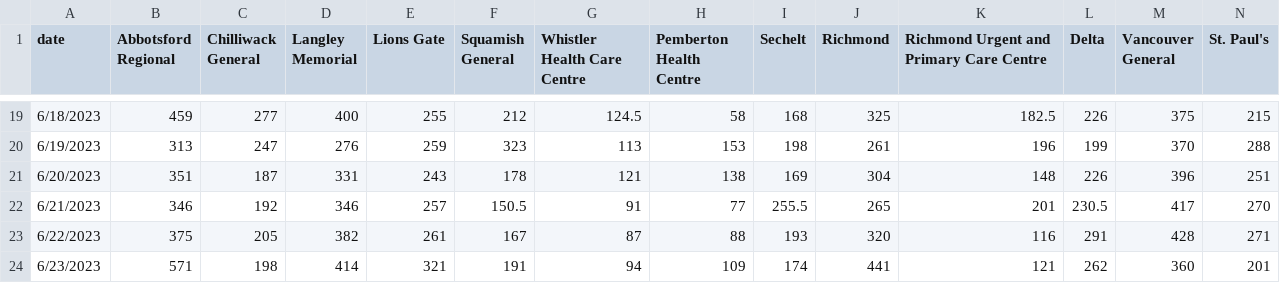
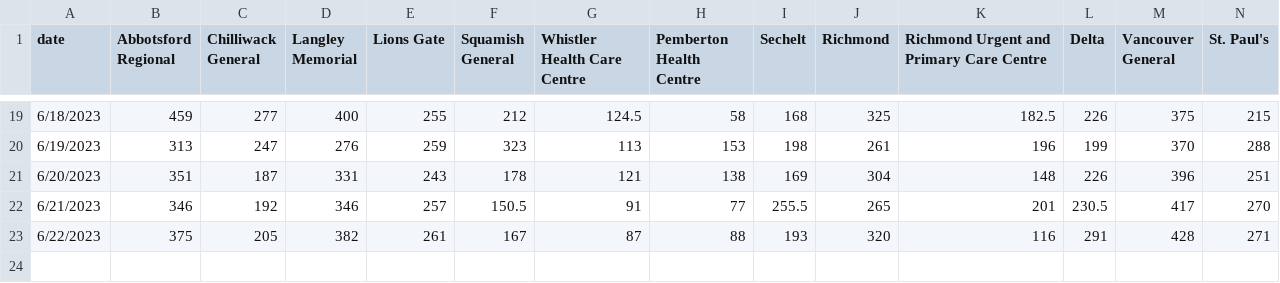
Before and after one commit to vs-postmedia/er-wait-time-scraper, a CSV file: data/daily-median-stays.csv, drawn as a sheet; only a part is shown, gaps mark what is left out; rows hold the shown columns only; the diff names each change by its address in the sheet, - before the commit and + after, or states it on an @@ line.

```diff
--- a/data/daily-median-stays.csv
+++ b/data/daily-median-stays.csv
-row 24: 6/23/2023 | 571 | 198 | 414 | 321 | 191 | 94 | 109 | 174 | 441 | 121 | 262 | 360 | 201
```
Also changed, not shown: data/daily-median-waits.csv, data/data.csv, 1 other file.
